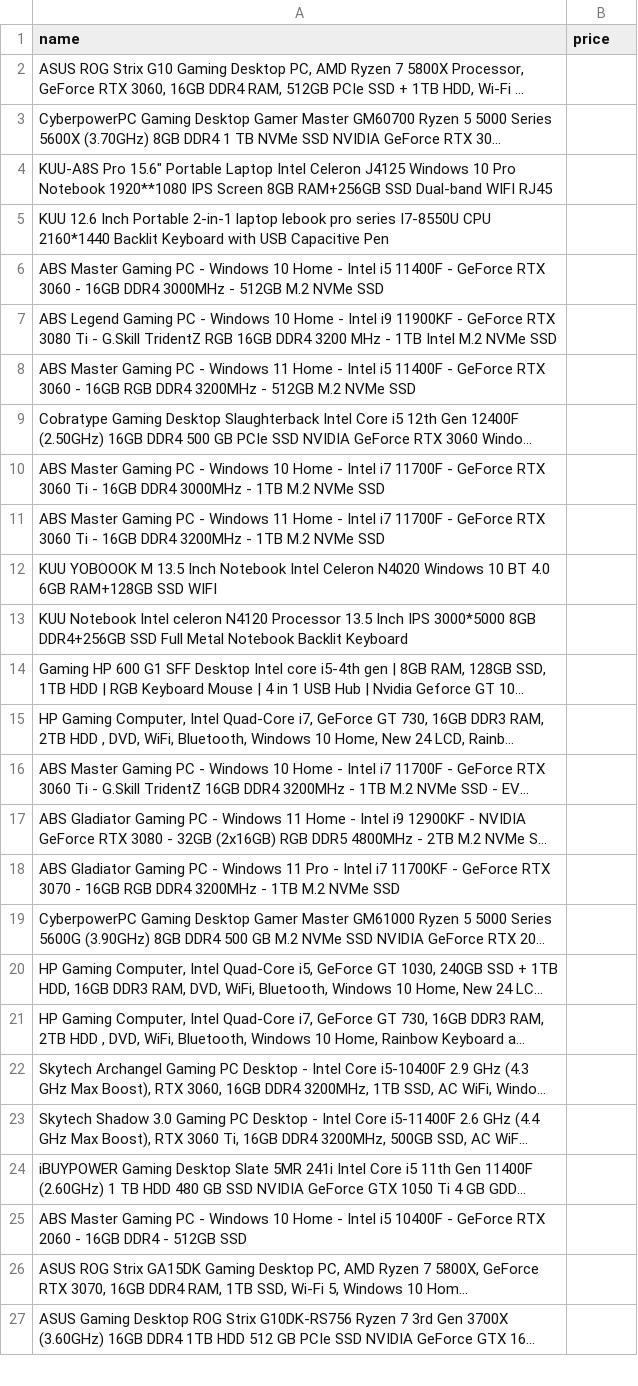
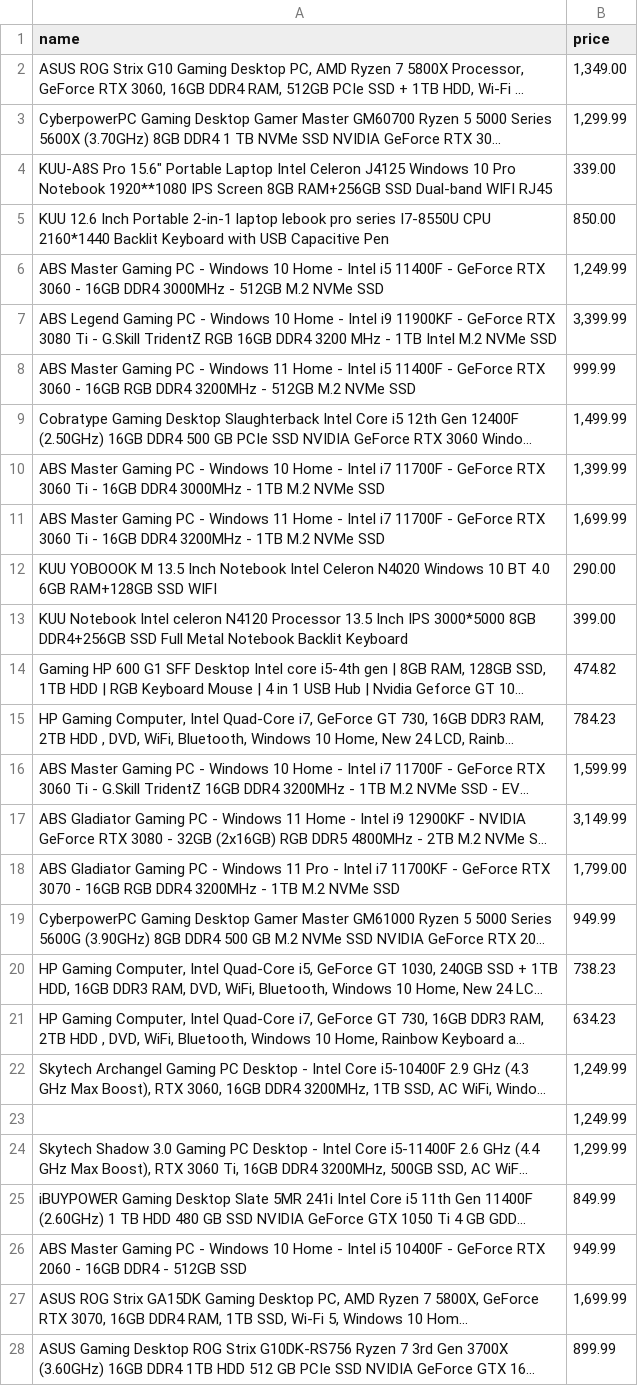
Before and after one commit to dankbudgie/cse573-scrapers, a CSV file: n_output.csv, drawn as a sheet; only a part is shown; long unchanged cells end in …; addresses are those after the commit; the diff covers the shown part only; the diff names each change by its address in the sheet, - before the commit and + after, or states it on an @@ line.

```diff
--- a/n_output.csv
+++ b/n_output.csv
-B2 (price): (empty)
+B2 (price): 1,349.00
-B3 (price): (empty)
+B3 (price): 1,299.99
-B4 (price): (empty)
+B4 (price): 339.00
-B5 (price): (empty)
+B5 (price): 850.00
-B6 (price): (empty)
+B6 (price): 1,249.99
-B7 (price): (empty)
+B7 (price): 3,399.99
-B8 (price): (empty)
+B8 (price): 999.99
-B9 (price): (empty)
+B9 (price): 1,499.99
-B10 (price): (empty)
+B10 (price): 1,399.99
-B11 (price): (empty)
+B11 (price): 1,699.99
-B12 (price): (empty)
+B12 (price): 290.00
-B13 (price): (empty)
+B13 (price): 399.00
-B14 (price): (empty)
+B14 (price): 474.82
-B15 (price): (empty)
+B15 (price): 784.23
-B16 (price): (empty)
+B16 (price): 1,599.99
-B17 (price): (empty)
+B17 (price): 3,149.99
-B18 (price): (empty)
+B18 (price): 1,799.00
-B19 (price): (empty)
+B19 (price): 949.99
-B20 (price): (empty)
+B20 (price): 738.23
-B21 (price): (empty)
+B21 (price): 634.23
-B22 (price): (empty)
+B22 (price): 1,249.99
+row 23:  | 1,249.99
-B24 (price): (empty)
+B24 (price): 1,299.99
-B25 (price): (empty)
+B25 (price): 849.99
-B26 (price): (empty)
+B26 (price): 949.99
-B27 (price): (empty)
+B27 (price): 1,699.99
-B28 (price): (empty)
+B28 (price): 899.99
```
Also changed, not shown: 1 removed row and 17 edited cells elsewhere in this file, 1 other file.
